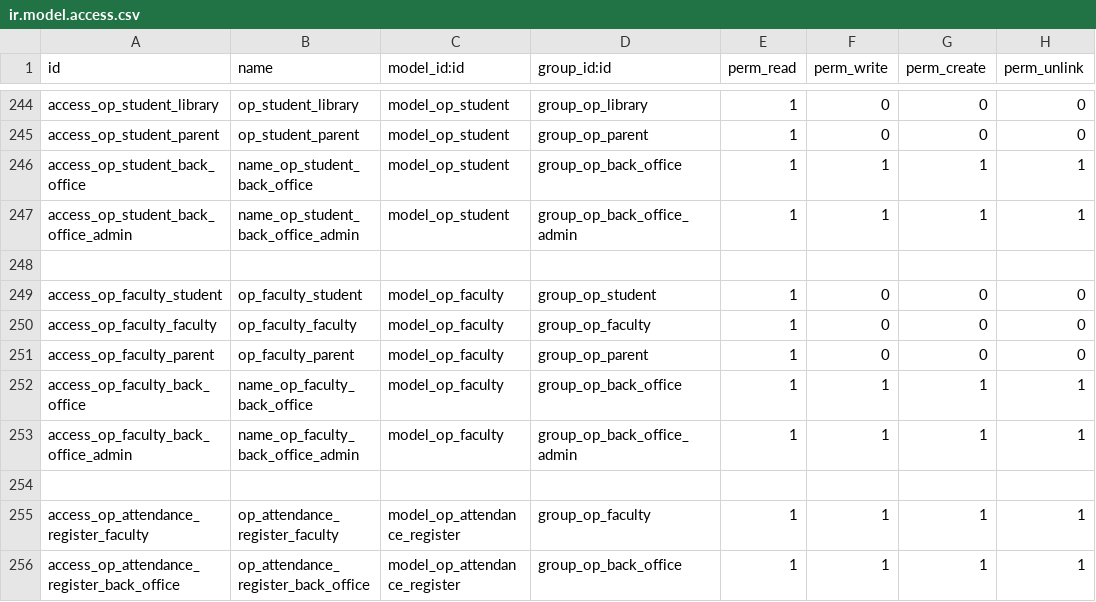
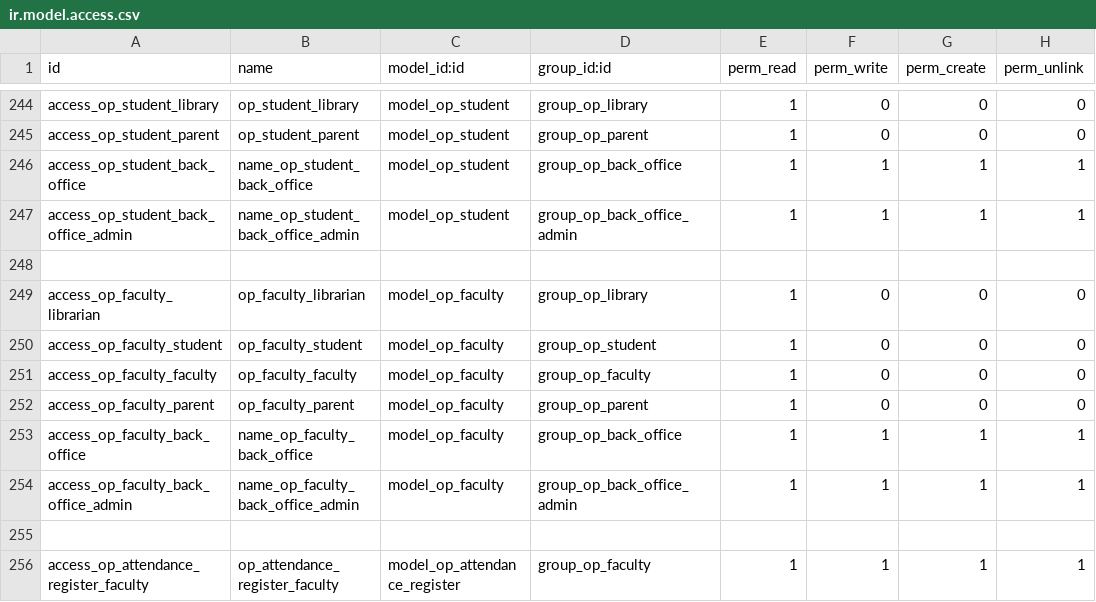
Before and after one commit to openeducat/openeducat_erp, a CSV file: openeducat_erp/security/ir.model.access.csv, drawn as a sheet; only a part is shown, gaps mark what is left out; the shorter side is filled out with more unchanged rows; the diff names each change by its address in the sheet, - before the commit and + after, or states it on an @@ line.

```diff
--- a/openeducat_erp/security/ir.model.access.csv
+++ b/openeducat_erp/security/ir.model.access.csv
+row 249: access_op_faculty_librarian | op_faculty_librarian | model_op_faculty | group_op_library | 1 | 0 | 0 | 0
```
Also changed, not shown: 1 other file.
